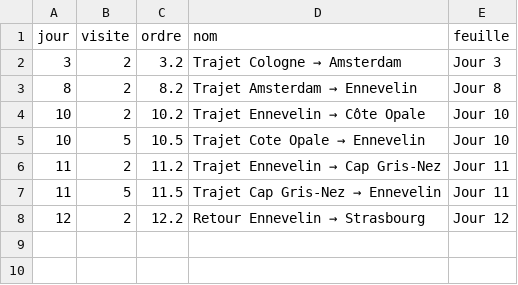
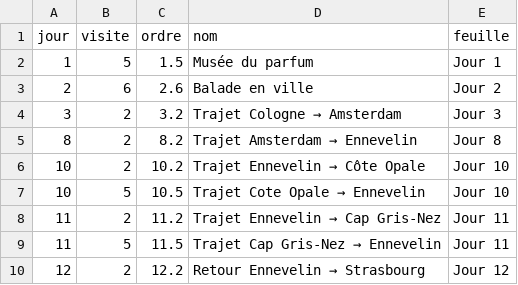
Before and after one commit to Sinnamary/CarteVoyage, a CSV file: data/lignes_sans_coords.csv, drawn as a sheet; the diff names each change by its address in the sheet, - before the commit and + after, or states it on an @@ line.

Commit message:
Nouveau fichier excel

```diff
--- a/data/lignes_sans_coords.csv
+++ b/data/lignes_sans_coords.csv
+row 2: 1 | 5 | 1.5 | Musée du parfum | Jour 1
+row 3: 2 | 6 | 2.6 | Balade en ville | Jour 2
```
Also changed, not shown: 7 other files.
